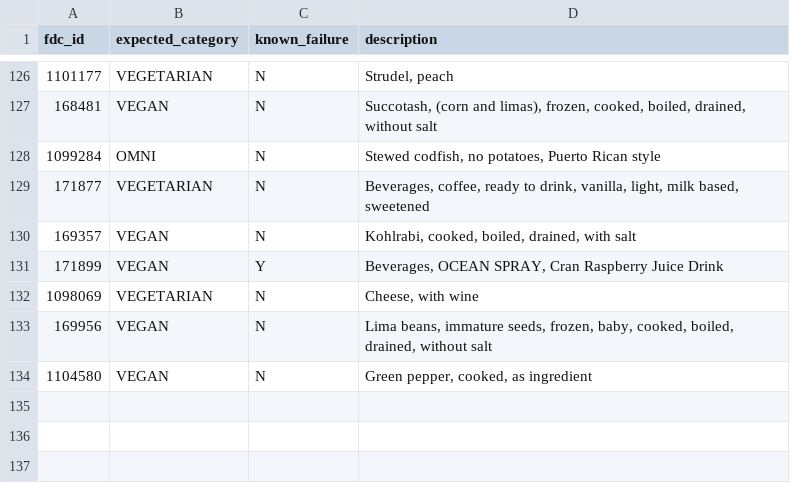
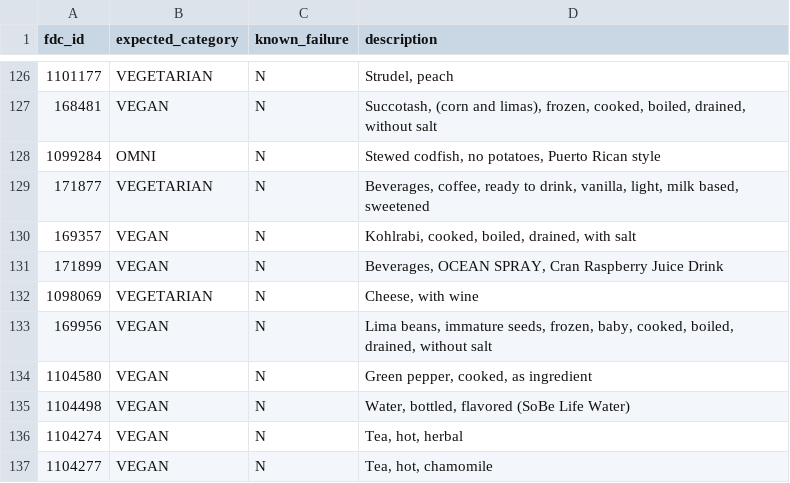
Before and after one commit to v3gtb/fooddata-vegattributes, a CSV file: reference_samples.csv, drawn as a sheet; only a part is shown, gaps mark what is left out.

```diff
--- a/reference_samples.csv
+++ b/reference_samples.csv
@@ -130,3 +130,3 @@ fdc_id,expected_category,known_failure,description
 169357,VEGAN,N,"Kohlrabi, cooked, boiled, drained, with salt"
-171899,VEGAN,Y,"Beverages, OCEAN SPRAY, Cran Raspberry Juice Drink"
+171899,VEGAN,N,"Beverages, OCEAN SPRAY, Cran Raspberry Juice Drink"
 1098069,VEGETARIAN,N,"Cheese,  with wine"
@@ -134 +134,4 @@ fdc_id,expected_category,known_failure,description
 1104580,VEGAN,N,"Green pepper, cooked, as ingredient"
+1104498,VEGAN,N,"Water, bottled, flavored (SoBe Life Water)"
+1104274,VEGAN,N,"Tea, hot, herbal"
+1104277,VEGAN,N,"Tea, hot, chamomile"
```
Also changed, not shown: 1 other file.
